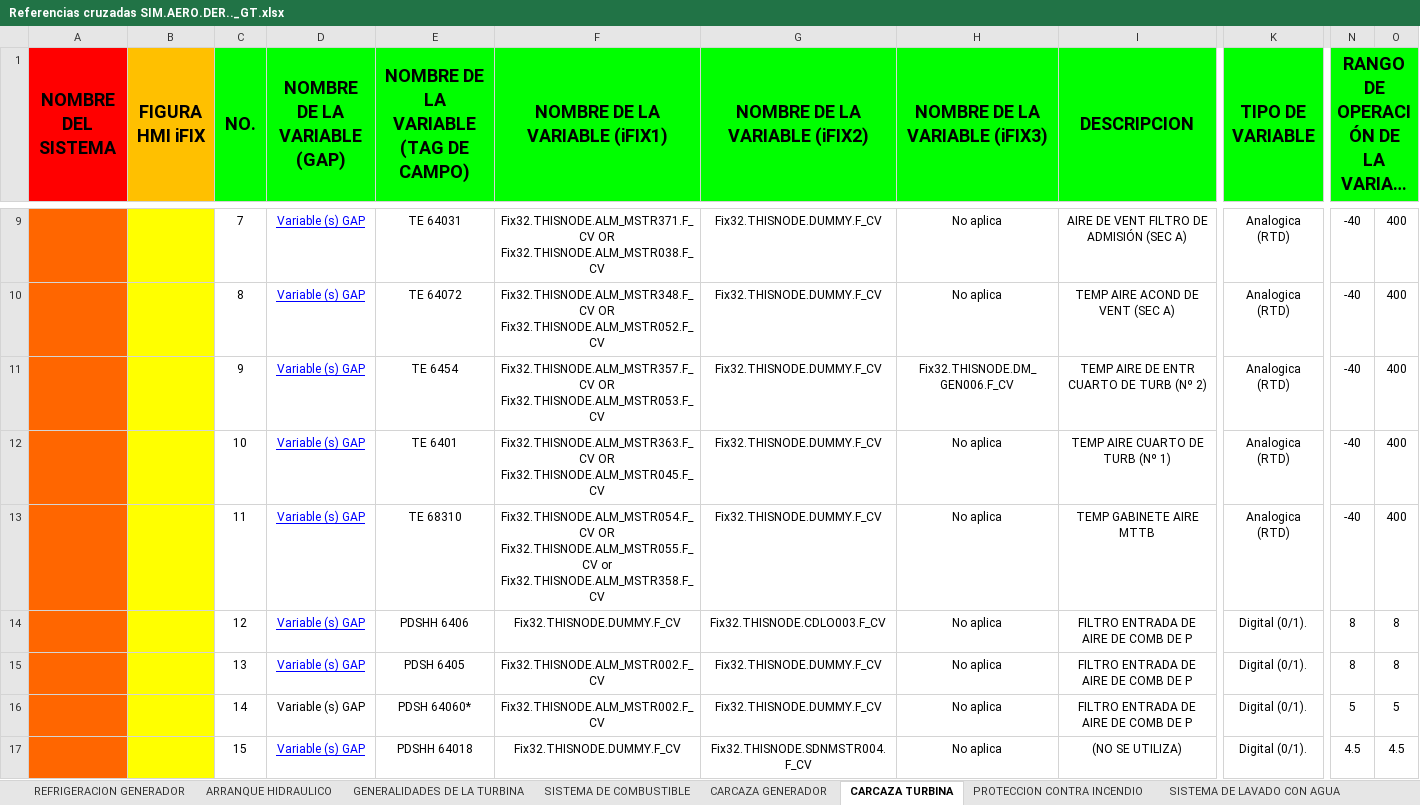
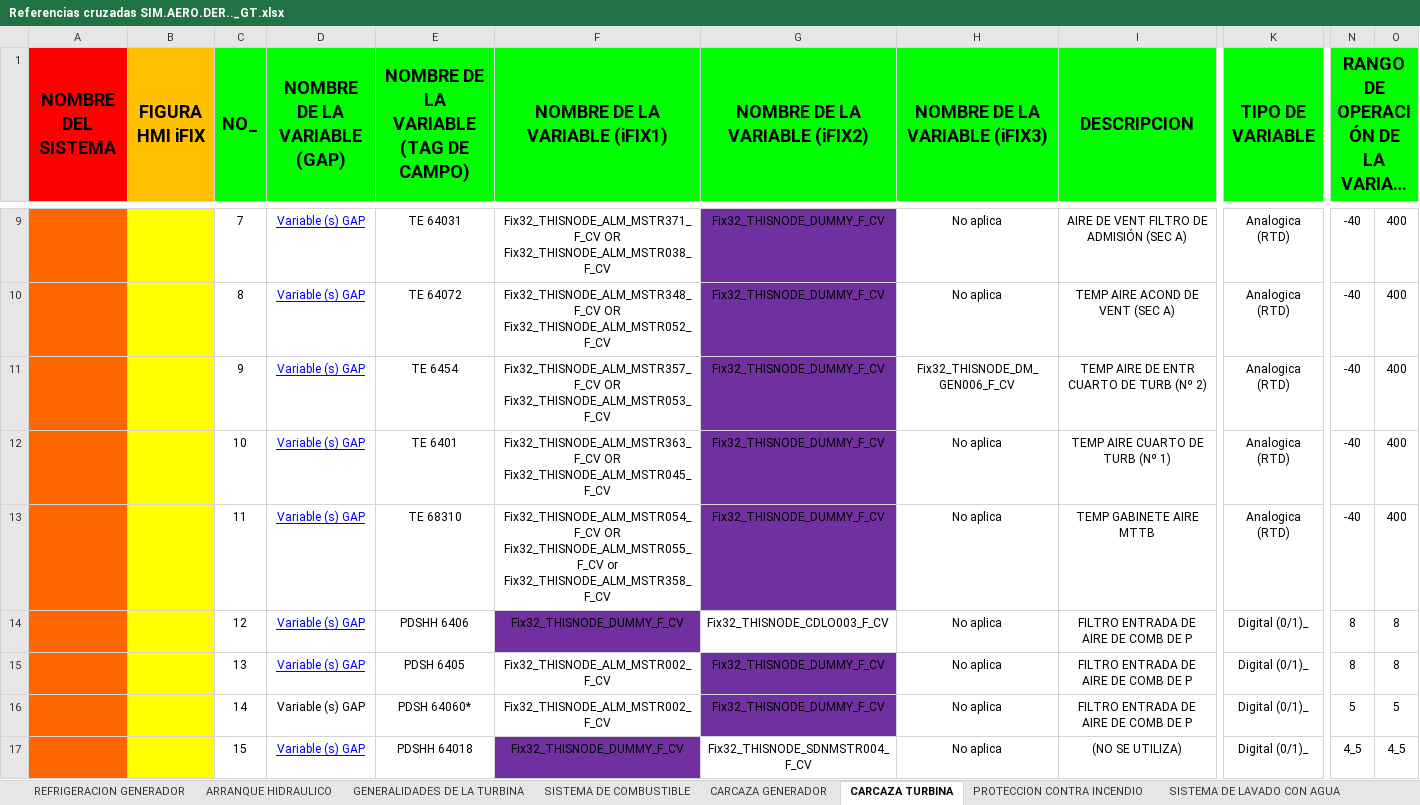
Before and after one commit to mbravod/aeros, an Excel workbook: Referencias cruzadas SIM.AERO.DER.._GT.xlsx, sheet CARCAZA TURBINA, drawn as a sheet; only a part is shown, gaps mark what is left out; long unchanged cells end in …; values as stored, in another font and other column widths than the file's, no borders; the diff covers the shown part only; the diff names each change by its address in the sheet, - before the commit and + after, or states it on an @@ line.

```diff
--- a/Referencias cruzadas SIM.AERO.DER.._GT.xlsx (sheet CARCAZA TURBINA)
+++ b/Referencias cruzadas SIM.AERO.DER.._GT.xlsx (sheet CARCAZA TURBINA)
-C1: NO.
+C1: NO_
-F9 (NOMBRE DE LA VARIABLE (iFIX1)): Fix32.THISNODE.ALM_MSTR371.F_CV OR Fix32.THISNODE.ALM_MSTR038.F_CV
+F9 (NOMBRE DE LA VARIABLE (iFIX1)): Fix32_THISNODE_ALM_MSTR371_F_CV OR Fix32_THISNODE_ALM_MSTR038_F_CV
-G9:G13 (NOMBRE DE LA VARIABLE (iFIX2)): Fix32.THISNODE.DUMMY.F_CV
+G9:G13 (NOMBRE DE LA VARIABLE (iFIX2)): Fix32_THISNODE_DUMMY_F_CV
-G9:G13 fill: none
+G9:G13 fill: #7030A0
-F10 (NOMBRE DE LA VARIABLE (iFIX1)): Fix32.THISNODE.ALM_MSTR348.F_CV OR Fix32.THISNODE.ALM_MSTR052.F_CV
+F10 (NOMBRE DE LA VARIABLE (iFIX1)): Fix32_THISNODE_ALM_MSTR348_F_CV OR Fix32_THISNODE_ALM_MSTR052_F_CV
-F11 (NOMBRE DE LA VARIABLE (iFIX1)): Fix32.THISNODE.ALM_MSTR357.F_CV OR Fix32.THISNODE.ALM_MSTR053.F_CV
+F11 (NOMBRE DE LA VARIABLE (iFIX1)): Fix32_THISNODE_ALM_MSTR357_F_CV OR Fix32_THISNODE_ALM_MSTR053_F_CV
-H11 (NOMBRE DE LA VARIABLE (iFIX3)): Fix32.THISNODE.DM_GEN006.F_CV
+H11 (NOMBRE DE LA VARIABLE (iFIX3)): Fix32_THISNODE_DM_GEN006_F_CV
-F12 (NOMBRE DE LA VARIABLE (iFIX1)): Fix32.THISNODE.ALM_MSTR363.F_CV OR Fix32.THISNODE.ALM_MSTR045.F_CV
+F12 (NOMBRE DE LA VARIABLE (iFIX1)): Fix32_THISNODE_ALM_MSTR363_F_CV OR Fix32_THISNODE_ALM_MSTR045_F_CV
-F13 (NOMBRE DE LA VARIABLE (iFIX1)): Fix32.THISNODE.ALM_MSTR054.F_CV OR Fix32.THISNODE.ALM_MSTR055.F_CV or Fix32.THISNODE.ALM_MSTR358.F_CV
+F13 (NOMBRE DE LA VARIABLE (iFIX1)): Fix32_THISNODE_ALM_MSTR054_F_CV OR Fix32_THISNODE_ALM_MSTR055_F_CV or Fix32_THISNODE_ALM_MSTR358_F_CV
-F14 (NOMBRE DE LA VARIABLE (iFIX1)): Fix32.THISNODE.DUMMY.F_CV
+F14 (NOMBRE DE LA VARIABLE (iFIX1)): Fix32_THISNODE_DUMMY_F_CV
-F14 fill: none
+F14 fill: #7030A0
-G14 (NOMBRE DE LA VARIABLE (iFIX2)): Fix32.THISNODE.CDLO003.F_CV
+G14 (NOMBRE DE LA VARIABLE (iFIX2)): Fix32_THISNODE_CDLO003_F_CV
-K14:K17 (TIPO DE VARIABLE): Digital (0/1).
+K14:K17 (TIPO DE VARIABLE): Digital (0/1)_
-F15:F16 (NOMBRE DE LA VARIABLE (iFIX1)): Fix32.THISNODE.ALM_MSTR002.F_CV
+F15:F16 (NOMBRE DE LA VARIABLE (iFIX1)): Fix32_THISNODE_ALM_MSTR002_F_CV
-G15:G16 (NOMBRE DE LA VARIABLE (iFIX2)): Fix32.THISNODE.DUMMY.F_CV
+G15:G16 (NOMBRE DE LA VARIABLE (iFIX2)): Fix32_THISNODE_DUMMY_F_CV
-G15:G16 fill: none
+G15:G16 fill: #7030A0
-F17 (NOMBRE DE LA VARIABLE (iFIX1)): Fix32.THISNODE.DUMMY.F_CV
+F17 (NOMBRE DE LA VARIABLE (iFIX1)): Fix32_THISNODE_DUMMY_F_CV
-F17 fill: none
+F17 fill: #7030A0
-G17 (NOMBRE DE LA VARIABLE (iFIX2)): Fix32.THISNODE.SDNMSTR004.F_CV
+G17 (NOMBRE DE LA VARIABLE (iFIX2)): Fix32_THISNODE_SDNMSTR004_F_CV
-N17: 4.5
+N17: 4_5
-O17: 4.5
+O17: 4_5
```
Also changed, not shown: 1 added row, 1 removed row, 31 edited cells and cell formats elsewhere in this sheet, sheet VARIABLES GAP, sheet SISTEMA DE COMBUSTIBLE, sheet PROTECCION CONTRA INCENDIO, sheet CARCAZA GENERADOR, sheet SISTEMA DE LAVADO CON AGUA, sheet REFRIGERACION GENERADOR, 2 more sheets, 17 other files.
